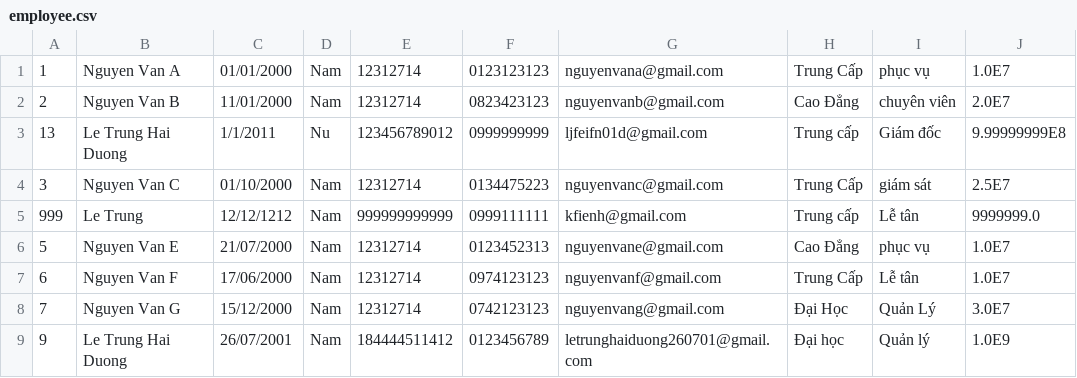
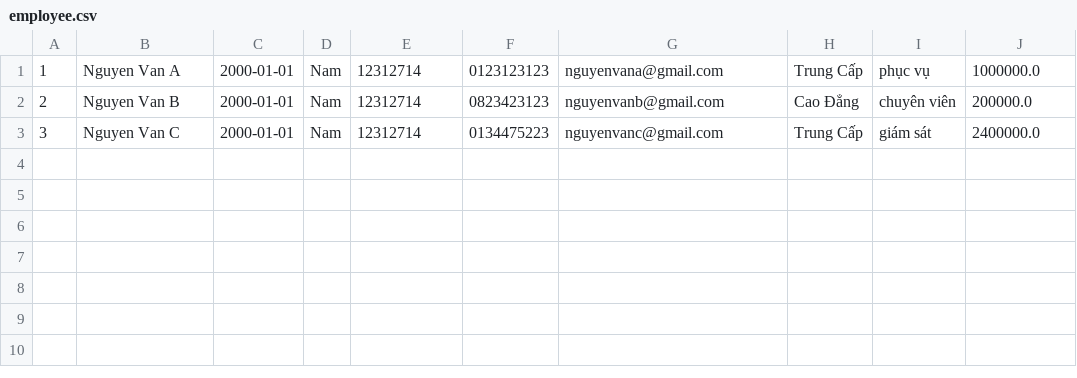
Before and after one commit to letrunghaiduong/c0722g1-LeTrungHaiDuong, a CSV file: mudule2/src/case_study/data/employee.csv, drawn as a sheet.

```diff
--- a/mudule2/src/case_study/data/employee.csv
+++ b/mudule2/src/case_study/data/employee.csv
@@ -1,9 +1,3 @@
-1,Nguyen Van A,01/01/2000,Nam,12312714,0123123123,nguyenvana@gmail.com,Trung Cấp,phục vụ,1.0E7,
-2,Nguyen Van B,11/01/2000,Nam,12312714,0823423123,nguyenvanb@gmail.com,Cao Đẳng,chuyên viên,2.0E7,
-13,Le Trung Hai Duong,1/1/2011,Nu,123456789012,0999999999,ljfeifn01d@gmail.com,Trung cấp,Giám đốc,9.99999999E8,
-3,Nguyen Van C,01/10/2000,Nam,12312714,0134475223,nguyenvanc@gmail.com,Trung Cấp,giám sát,2.5E7,
-999,Le Trung,12/12/1212,Nam,999999999999,0999111111,kfienh@gmail.com,Trung cấp,Lễ tân,9999999.0,
-5,Nguyen Van E,21/07/2000,Nam,12312714,0123452313,nguyenvane@gmail.com,Cao Đẳng,phục vụ,1.0E7,
-6,Nguyen Van F,17/06/2000,Nam,12312714,0974123123,nguyenvanf@gmail.com,Trung Cấp,Lễ tân,1.0E7,
-7,Nguyen Van G,15/12/2000,Nam,12312714,0742123123,nguyenvang@gmail.com,Đại Học,Quản Lý,3.0E7,
-9,Le Trung Hai Duong,26/07/2001,Nam,184444511412,0123456789,letrunghaiduong260701@gmail.com,Đại học,Quản lý,1.0E9,
+1,Nguyen Van A,2000-01-01,Nam,12312714,0123123123,nguyenvana@gmail.com,Trung Cấp,phục vụ,1000000.0
+2,Nguyen Van B,2000-01-01,Nam,12312714,0823423123,nguyenvanb@gmail.com,Cao Đẳng,chuyên viên,200000.0
+3,Nguyen Van C,2000-01-01,Nam,12312714,0134475223,nguyenvanc@gmail.com,Trung Cấp,giám sát,2400000.0
```
Also changed, not shown: mudule2/out/production/mudule2/case_study/data/customer.csv, mudule2/out/production/mudule2/case_study/data/employee.csv, 54 other files.
